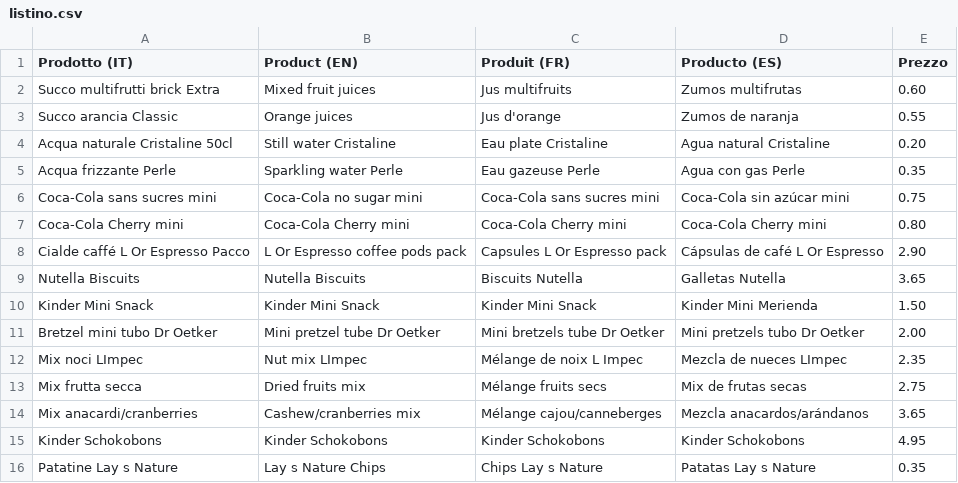
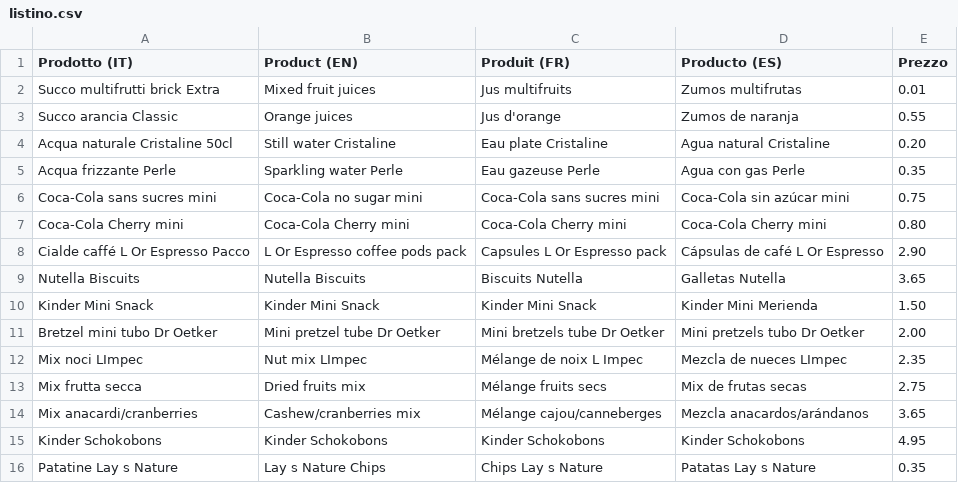
Before and after one commit to neadesign/minibar, a CSV file: listino.csv, drawn as a sheet.

Commit message:
listino.csv

```diff
--- a/listino.csv
+++ b/listino.csv
@@ -1,3 +1,3 @@
 Prodotto (IT),Product (EN),Produit (FR),Producto (ES),Prezzo
-Succo multifrutti brick Extra,Mixed fruit juices,Jus multifruits,Zumos multifrutas,0.60
+Succo multifrutti brick Extra,Mixed fruit juices,Jus multifruits,Zumos multifrutas,0.01
 Succo arancia Classic,Orange juices,Jus d'orange,Zumos de naranja,0.55
```
